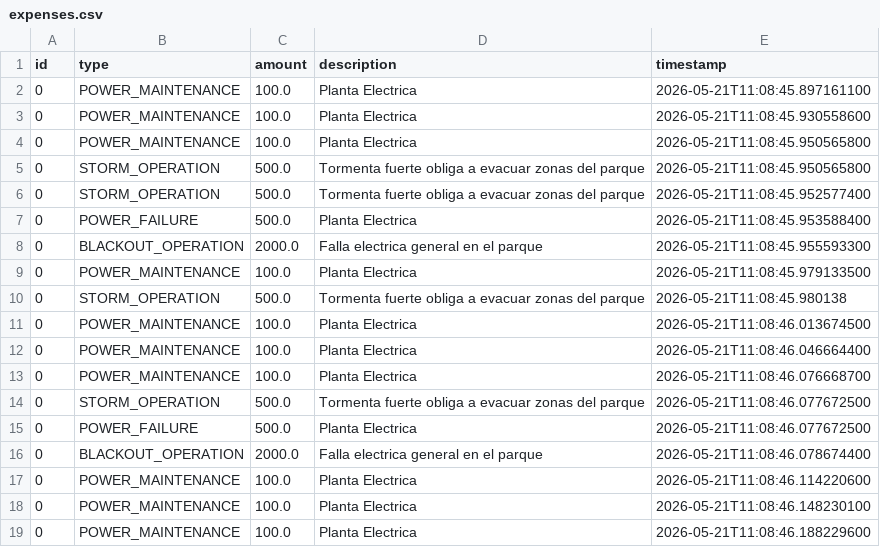
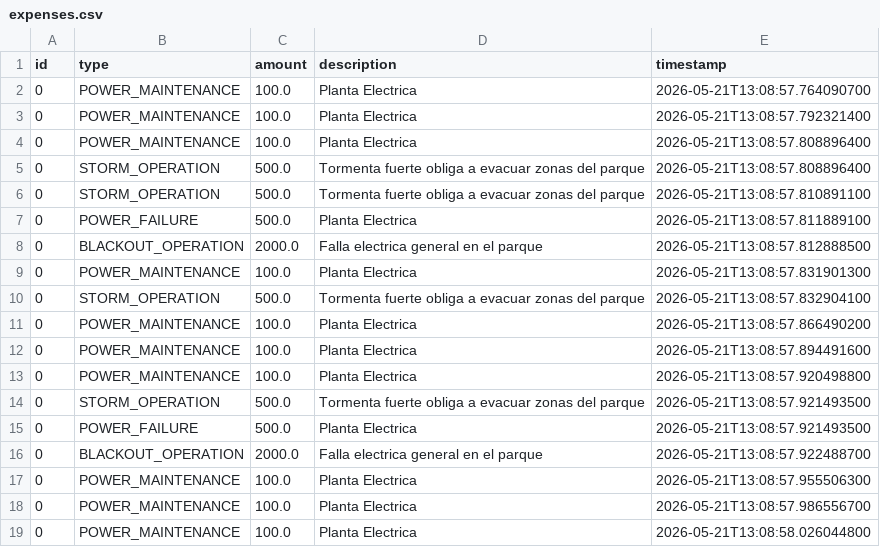
Before and after one commit to ViCLp1611/Laboratorio_BLOQUE4_C18, a CSV file: output/expenses.csv, drawn as a sheet.

```diff
--- a/output/expenses.csv
+++ b/output/expenses.csv
@@ -1,19 +1,19 @@
 id,type,amount,description,timestamp
-0,POWER_MAINTENANCE,100.0,Planta Electrica,2026-05-21T11:08:45.897161100
-0,POWER_MAINTENANCE,100.0,Planta Electrica,2026-05-21T11:08:45.930558600
-0,POWER_MAINTENANCE,100.0,Planta Electrica,2026-05-21T11:08:45.950565800
-0,STORM_OPERATION,500.0,Tormenta fuerte obliga a evacuar zonas del parque,2026-05-21T11:08:45.950565800
-0,STORM_OPERATION,500.0,Tormenta fuerte obliga a evacuar zonas del parque,2026-05-21T11:08:45.952577400
-0,POWER_FAILURE,500.0,Planta Electrica,2026-05-21T11:08:45.953588400
-0,BLACKOUT_OPERATION,2000.0,Falla electrica general en el parque,2026-05-21T11:08:45.955593300
-0,POWER_MAINTENANCE,100.0,Planta Electrica,2026-05-21T11:08:45.979133500
-0,STORM_OPERATION,500.0,Tormenta fuerte obliga a evacuar zonas del parque,2026-05-21T11:08:45.980138
-0,POWER_MAINTENANCE,100.0,Planta Electrica,2026-05-21T11:08:46.013674500
-0,POWER_MAINTENANCE,100.0,Planta Electrica,2026-05-21T11:08:46.046664400
-0,POWER_MAINTENANCE,100.0,Planta Electrica,2026-05-21T11:08:46.076668700
-0,STORM_OPERATION,500.0,Tormenta fuerte obliga a evacuar zonas del parque,2026-05-21T11:08:46.077672500
-0,POWER_FAILURE,500.0,Planta Electrica,2026-05-21T11:08:46.077672500
-0,BLACKOUT_OPERATION,2000.0,Falla electrica general en el parque,2026-05-21T11:08:46.078674400
-0,POWER_MAINTENANCE,100.0,Planta Electrica,2026-05-21T11:08:46.114220600
-0,POWER_MAINTENANCE,100.0,Planta Electrica,2026-05-21T11:08:46.148230100
-0,POWER_MAINTENANCE,100.0,Planta Electrica,2026-05-21T11:08:46.188229600
+0,POWER_MAINTENANCE,100.0,Planta Electrica,2026-05-21T13:08:57.764090700
+0,POWER_MAINTENANCE,100.0,Planta Electrica,2026-05-21T13:08:57.792321400
+0,POWER_MAINTENANCE,100.0,Planta Electrica,2026-05-21T13:08:57.808896400
+0,STORM_OPERATION,500.0,Tormenta fuerte obliga a evacuar zonas del parque,2026-05-21T13:08:57.808896400
+0,STORM_OPERATION,500.0,Tormenta fuerte obliga a evacuar zonas del parque,2026-05-21T13:08:57.810891100
+0,POWER_FAILURE,500.0,Planta Electrica,2026-05-21T13:08:57.811889100
+0,BLACKOUT_OPERATION,2000.0,Falla electrica general en el parque,2026-05-21T13:08:57.812888500
+0,POWER_MAINTENANCE,100.0,Planta Electrica,2026-05-21T13:08:57.831901300
+0,STORM_OPERATION,500.0,Tormenta fuerte obliga a evacuar zonas del parque,2026-05-21T13:08:57.832904100
+0,POWER_MAINTENANCE,100.0,Planta Electrica,2026-05-21T13:08:57.866490200
+0,POWER_MAINTENANCE,100.0,Planta Electrica,2026-05-21T13:08:57.894491600
+0,POWER_MAINTENANCE,100.0,Planta Electrica,2026-05-21T13:08:57.920498800
+0,STORM_OPERATION,500.0,Tormenta fuerte obliga a evacuar zonas del parque,2026-05-21T13:08:57.921493500
+0,POWER_FAILURE,500.0,Planta Electrica,2026-05-21T13:08:57.921493500
+0,BLACKOUT_OPERATION,2000.0,Falla electrica general en el parque,2026-05-21T13:08:57.922488700
+0,POWER_MAINTENANCE,100.0,Planta Electrica,2026-05-21T13:08:57.955506300
+0,POWER_MAINTENANCE,100.0,Planta Electrica,2026-05-21T13:08:57.986556700
+0,POWER_MAINTENANCE,100.0,Planta Electrica,2026-05-21T13:08:58.026044800
```
Also changed, not shown: output/events.csv, output/revenues.csv, 9 other files.
